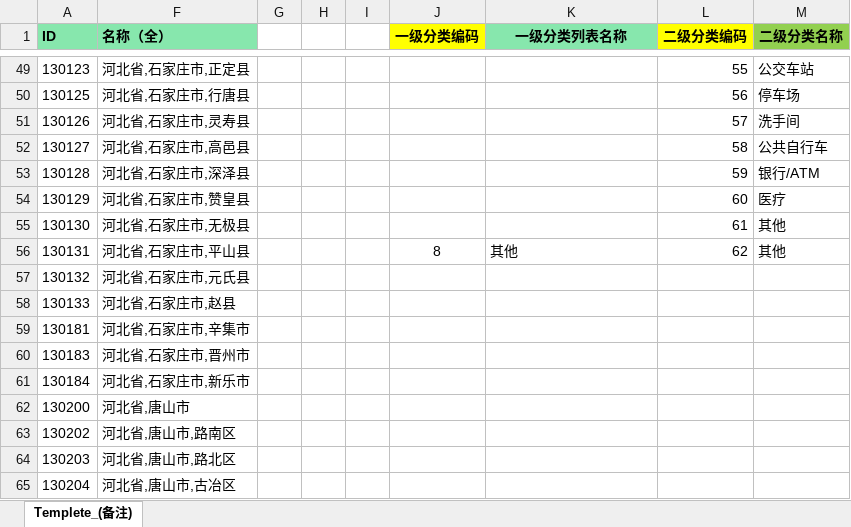
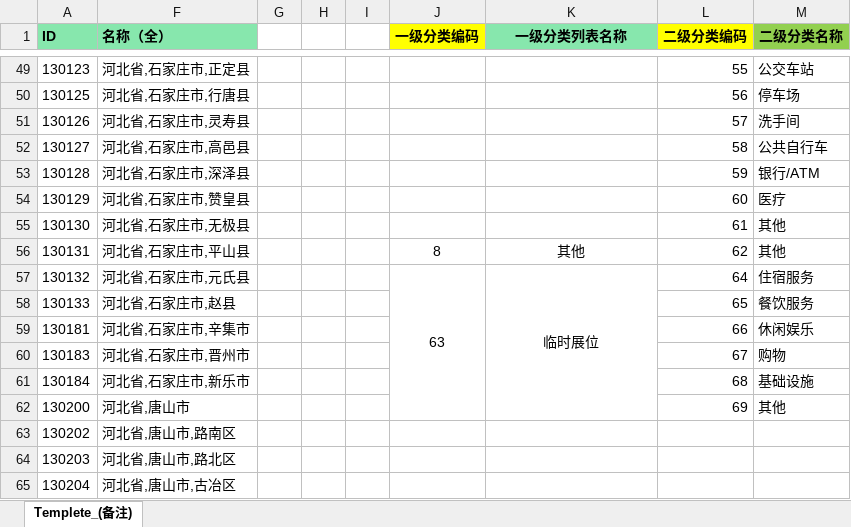
Before and after one commit to huagang/luna, an Excel workbook: luna-web/src/main/resources/poi_templete.xlsx, sheet Templete_(备注), drawn as a sheet; only a part is shown, gaps mark what is left out; values as stored, in another font and other column widths than the file's, no borders; the diff names each change by its address in the sheet, - before the commit and + after, or states it on an @@ line.

```diff
--- a/luna-web/src/main/resources/poi_templete.xlsx (sheet Templete_(备注))
+++ b/luna-web/src/main/resources/poi_templete.xlsx (sheet Templete_(备注))
-K56 alignment: left
+K56 alignment: center
-J57 (一级分类编码): (empty)
+J57 (一级分类编码): 63
+J57:J62 merged
-K57 (一级分类列表名称): (empty)
+K57 (一级分类列表名称): 临时展位
+K57:K62 merged
-L57 (二级分类编码): (empty)
+L57 (二级分类编码): 64
-M57 (二级分类名称): (empty)
+M57 (二级分类名称): 住宿服务
-L58 (二级分类编码): (empty)
+L58 (二级分类编码): 65
-M58 (二级分类名称): (empty)
+M58 (二级分类名称): 餐饮服务
-L59 (二级分类编码): (empty)
+L59 (二级分类编码): 66
-M59 (二级分类名称): (empty)
+M59 (二级分类名称): 休闲娱乐
-L60 (二级分类编码): (empty)
+L60 (二级分类编码): 67
-M60 (二级分类名称): (empty)
+M60 (二级分类名称): 购物
-L61 (二级分类编码): (empty)
+L61 (二级分类编码): 68
-M61 (二级分类名称): (empty)
+M61 (二级分类名称): 基础设施
-L62 (二级分类编码): (empty)
+L62 (二级分类编码): 69
-M62 (二级分类名称): (empty)
+M62 (二级分类名称): 其他
```
Also changed, not shown: 4 other files.
